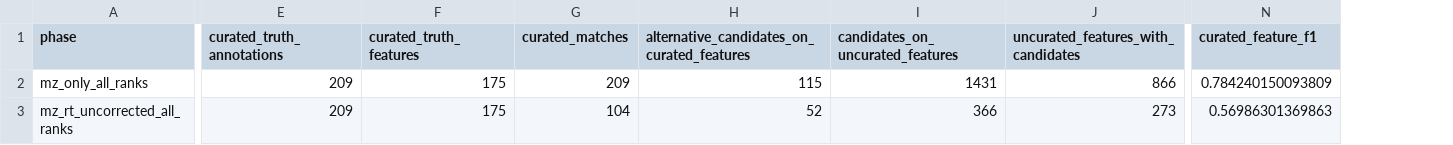
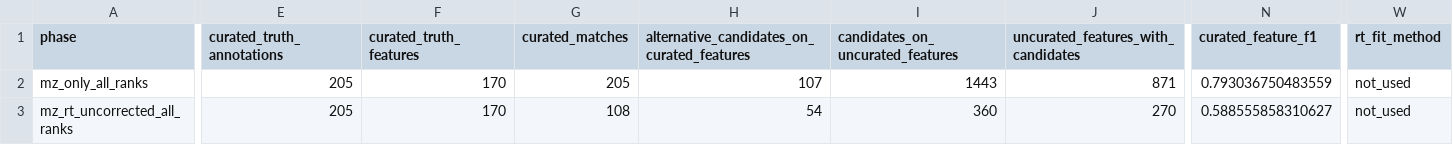
Before and after one commit to EuracBiomedicalResearch/Lipidomics-Processing-Workflow, a CSV file: applications/exercise_study/negative/objects/exercise_annotation_metrics_neg.csv, drawn as a sheet; only a part is shown, gaps mark what is left out; the diff covers the shown part only; the diff names each change by its address in the sheet, - before the commit and + after, or states it on an @@ line.

```diff
--- a/applications/exercise_study/negative/objects/exercise_annotation_metrics_neg.csv
+++ b/applications/exercise_study/negative/objects/exercise_annotation_metrics_neg.csv
+column W (rt_fit_method), rows 2-3: not_used | not_used
-E2:E3 (curated_truth_annotations): 209
+E2:E3 (curated_truth_annotations): 205
-F2:F3 (curated_truth_features): 175
+F2:F3 (curated_truth_features): 170
-G2 (curated_matches): 209
+G2 (curated_matches): 205
-H2: 115
+H2: 107
-I2 (candidates_on_uncurated_features): 1431
+I2 (candidates_on_uncurated_features): 1443
-J2: 866
+J2: 871
-N2 (curated_feature_f1): 0.784240150093809
+N2 (curated_feature_f1): 0.793036750483559
-G3 (curated_matches): 104
+G3 (curated_matches): 108
-H3: 52
+H3: 54
-I3 (candidates_on_uncurated_features): 366
+I3 (candidates_on_uncurated_features): 360
-J3: 273
+J3: 270
-N3 (curated_feature_f1): 0.56986301369863
+N3 (curated_feature_f1): 0.588555858310627
```
Also changed, not shown: 130 edited cells elsewhere in this file, applications/exercise_study/negative/objects/exercise_truth_annotations_manual_neg.csv, applications/exercise_study/objects/exercise_annotation_metrics_pos_neg.csv, 6 other files.
